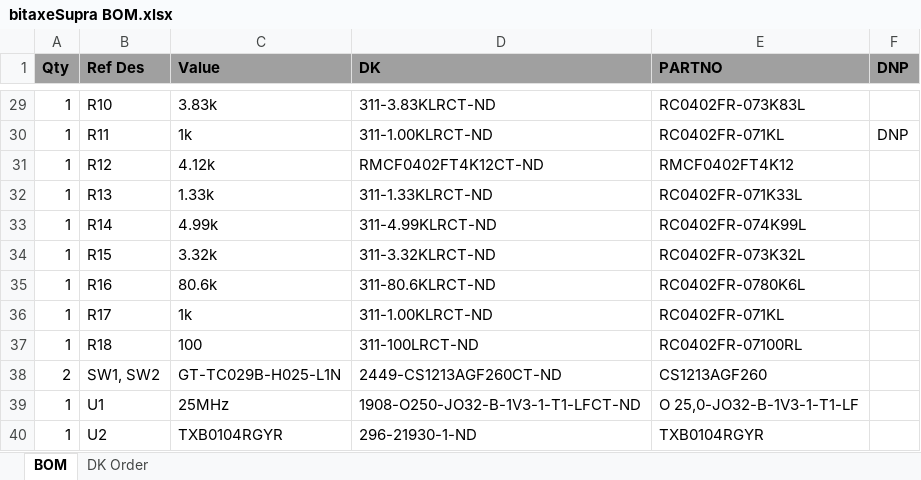
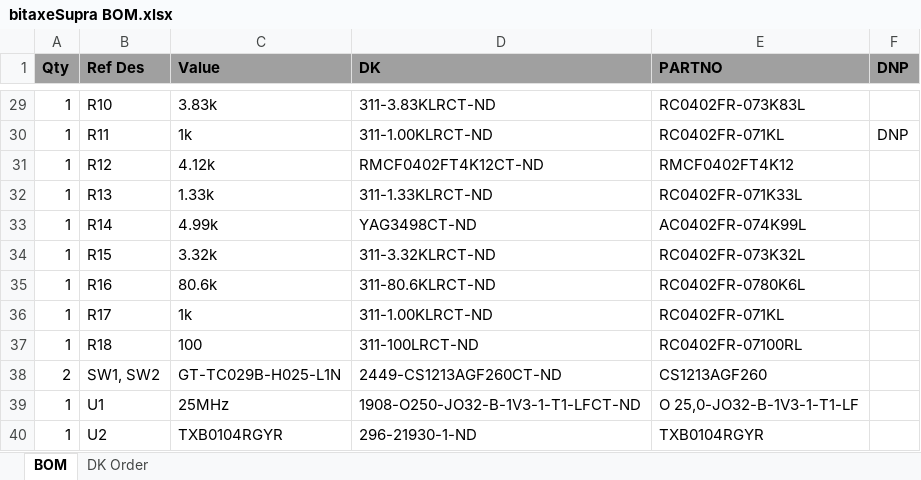
Before and after one commit to skot/bitaxe, an Excel workbook: Manufacturing Files/bitaxeSupra BOM.xlsx, sheet BOM, drawn as a sheet; only a part is shown, gaps mark what is left out; values as stored, in another font and other column widths than the file's, no borders; the diff names each change by its address in the sheet, - before the commit and + after, or states it on an @@ line.

```diff
--- a/Manufacturing Files/bitaxeSupra BOM.xlsx (sheet BOM)
+++ b/Manufacturing Files/bitaxeSupra BOM.xlsx (sheet BOM)
-D33 (DK): 311-4.99KLRCT-ND
+D33 (DK): YAG3498CT-ND
-E33 (PARTNO): RC0402FR-074K99L
+E33 (PARTNO): AC0402FR-074K99L
```
Also changed, not shown: sheet DK Order, 1 other file.
